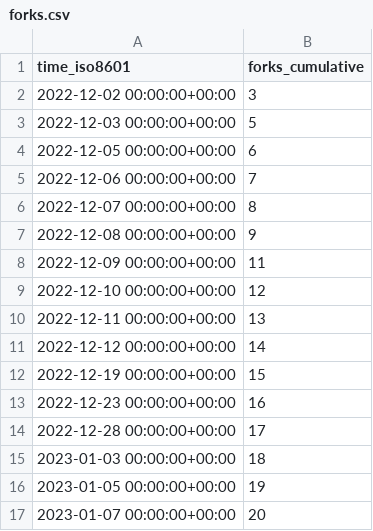
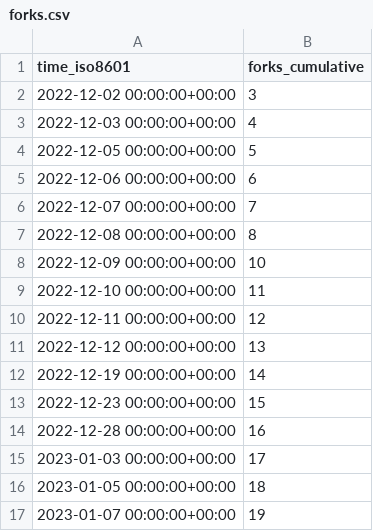
Before and after one commit to mrmacright/Megacity-Sample, a CSV file: Unity-Technologies/Megacity-Sample/ghrs-data/forks.csv, drawn as a sheet.

```diff
--- a/Unity-Technologies/Megacity-Sample/ghrs-data/forks.csv
+++ b/Unity-Technologies/Megacity-Sample/ghrs-data/forks.csv
@@ -2,16 +2,16 @@ time_iso8601,forks_cumulative
 2022-12-02 00:00:00+00:00,3
-2022-12-03 00:00:00+00:00,5
-2022-12-05 00:00:00+00:00,6
-2022-12-06 00:00:00+00:00,7
-2022-12-07 00:00:00+00:00,8
-2022-12-08 00:00:00+00:00,9
-2022-12-09 00:00:00+00:00,11
-2022-12-10 00:00:00+00:00,12
-2022-12-11 00:00:00+00:00,13
-2022-12-12 00:00:00+00:00,14
-2022-12-19 00:00:00+00:00,15
-2022-12-23 00:00:00+00:00,16
-2022-12-28 00:00:00+00:00,17
-2023-01-03 00:00:00+00:00,18
-2023-01-05 00:00:00+00:00,19
-2023-01-07 00:00:00+00:00,20
+2022-12-03 00:00:00+00:00,4
+2022-12-05 00:00:00+00:00,5
+2022-12-06 00:00:00+00:00,6
+2022-12-07 00:00:00+00:00,7
+2022-12-08 00:00:00+00:00,8
+2022-12-09 00:00:00+00:00,10
+2022-12-10 00:00:00+00:00,11
+2022-12-11 00:00:00+00:00,12
+2022-12-12 00:00:00+00:00,13
+2022-12-19 00:00:00+00:00,14
+2022-12-23 00:00:00+00:00,15
+2022-12-28 00:00:00+00:00,16
+2023-01-03 00:00:00+00:00,17
+2023-01-05 00:00:00+00:00,18
+2023-01-07 00:00:00+00:00,19
```
